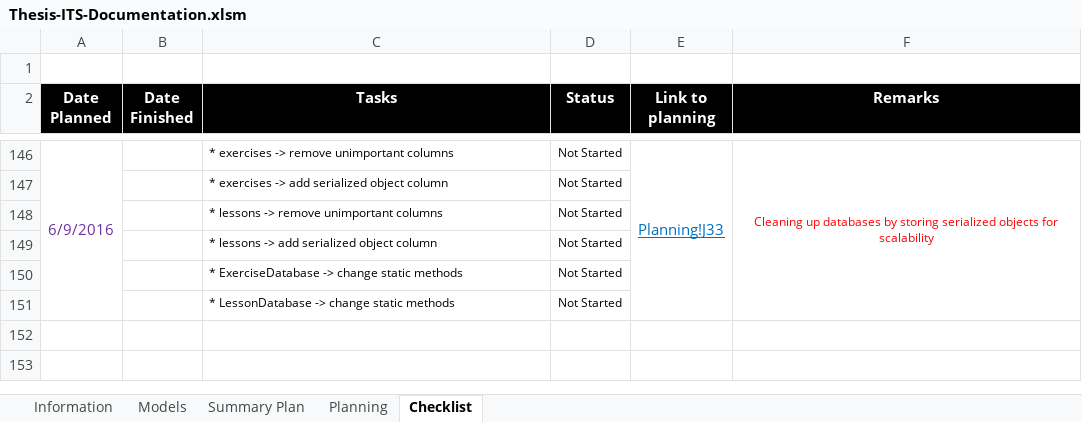
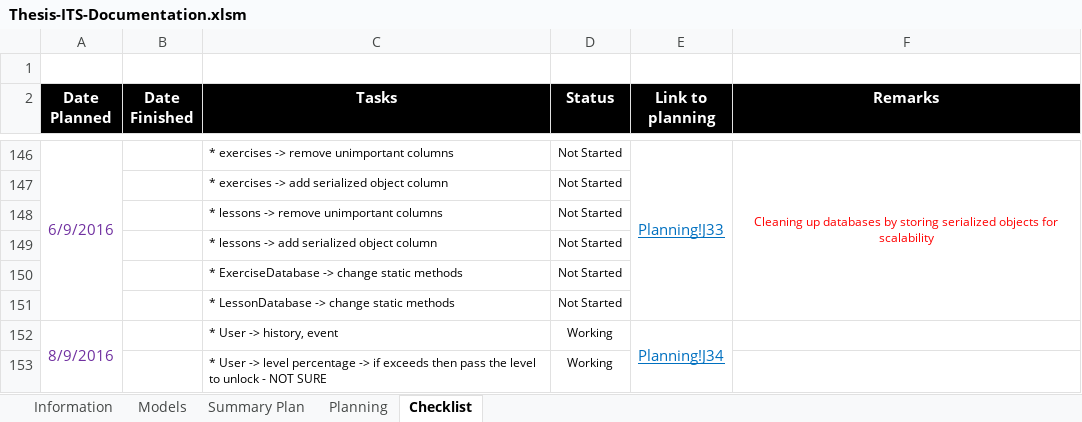
Before and after one commit to robertoguazon/Thesis-ITS, an Excel workbook: Thesis-ITS-Documentation.xlsm, sheet Checklist, drawn as a sheet; only a part is shown, gaps mark what is left out; values as stored, in another font and other column widths than the file's, no borders; conditional formats not drawn; the diff names each change by its address in the sheet, - before the commit and + after, or states it on an @@ line.

Commit message:
added User module

```diff
--- a/Thesis-ITS-Documentation.xlsm (sheet Checklist)
+++ b/Thesis-ITS-Documentation.xlsm (sheet Checklist)
+row 152: 8/9/2016 |  | * User -> history, event | Working | Planning!J34
+row 153:  |  | * User -> level percentage -> if exceeds then pass the level to unlock - NOT SURE | Working
```
Also changed, not shown: sheet Summary Plan, sheet Planning, charts or pictures, 7 other files.
